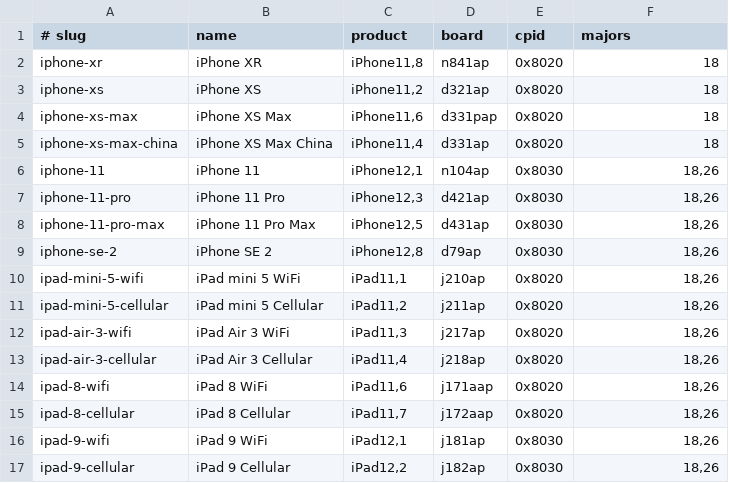
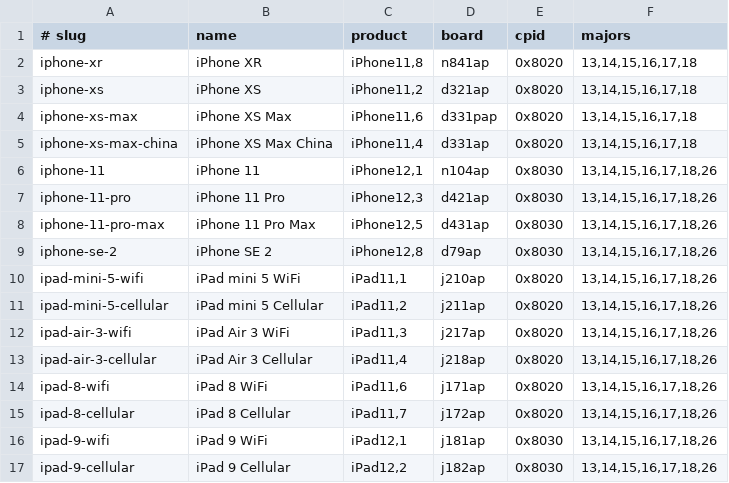
Before and after one commit to Stokes83/Well-Cooked, a TSV file: ci/targets.tsv, drawn as a sheet.

```diff
--- a/ci/targets.tsv
+++ b/ci/targets.tsv
@@ -1,17 +1,17 @@
 # slug	name	product	board	cpid	majors
-iphone-xr	iPhone XR	iPhone11,8	n841ap	0x8020	18
-iphone-xs	iPhone XS	iPhone11,2	d321ap	0x8020	18
-iphone-xs-max	iPhone XS Max	iPhone11,6	d331pap	0x8020	18
-iphone-xs-max-china	iPhone XS Max China	iPhone11,4	d331ap	0x8020	18
-iphone-11	iPhone 11	iPhone12,1	n104ap	0x8030	18,26
-iphone-11-pro	iPhone 11 Pro	iPhone12,3	d421ap	0x8030	18,26
-iphone-11-pro-max	iPhone 11 Pro Max	iPhone12,5	d431ap	0x8030	18,26
-iphone-se-2	iPhone SE 2	iPhone12,8	d79ap	0x8030	18,26
-ipad-mini-5-wifi	iPad mini 5 WiFi	iPad11,1	j210ap	0x8020	18,26
-ipad-mini-5-cellular	iPad mini 5 Cellular	iPad11,2	j211ap	0x8020	18,26
-ipad-air-3-wifi	iPad Air 3 WiFi	iPad11,3	j217ap	0x8020	18,26
-ipad-air-3-cellular	iPad Air 3 Cellular	iPad11,4	j218ap	0x8020	18,26
-ipad-8-wifi	iPad 8 WiFi	iPad11,6	j171aap	0x8020	18,26
-ipad-8-cellular	iPad 8 Cellular	iPad11,7	j172aap	0x8020	18,26
-ipad-9-wifi	iPad 9 WiFi	iPad12,1	j181ap	0x8030	18,26
-ipad-9-cellular	iPad 9 Cellular	iPad12,2	j182ap	0x8030	18,26
+iphone-xr	iPhone XR	iPhone11,8	n841ap	0x8020	13,14,15,16,17,18
+iphone-xs	iPhone XS	iPhone11,2	d321ap	0x8020	13,14,15,16,17,18
+iphone-xs-max	iPhone XS Max	iPhone11,6	d331pap	0x8020	13,14,15,16,17,18
+iphone-xs-max-china	iPhone XS Max China	iPhone11,4	d331ap	0x8020	13,14,15,16,17,18
+iphone-11	iPhone 11	iPhone12,1	n104ap	0x8030	13,14,15,16,17,18,26
+iphone-11-pro	iPhone 11 Pro	iPhone12,3	d421ap	0x8030	13,14,15,16,17,18,26
+iphone-11-pro-max	iPhone 11 Pro Max	iPhone12,5	d431ap	0x8030	13,14,15,16,17,18,26
+iphone-se-2	iPhone SE 2	iPhone12,8	d79ap	0x8030	13,14,15,16,17,18,26
+ipad-mini-5-wifi	iPad mini 5 WiFi	iPad11,1	j210ap	0x8020	13,14,15,16,17,18,26
+ipad-mini-5-cellular	iPad mini 5 Cellular	iPad11,2	j211ap	0x8020	13,14,15,16,17,18,26
+ipad-air-3-wifi	iPad Air 3 WiFi	iPad11,3	j217ap	0x8020	13,14,15,16,17,18,26
+ipad-air-3-cellular	iPad Air 3 Cellular	iPad11,4	j218ap	0x8020	13,14,15,16,17,18,26
+ipad-8-wifi	iPad 8 WiFi	iPad11,6	j171ap	0x8020	13,14,15,16,17,18,26
+ipad-8-cellular	iPad 8 Cellular	iPad11,7	j172ap	0x8020	13,14,15,16,17,18,26
+ipad-9-wifi	iPad 9 WiFi	iPad12,1	j181ap	0x8030	13,14,15,16,17,18,26
+ipad-9-cellular	iPad 9 Cellular	iPad12,2	j182ap	0x8030	13,14,15,16,17,18,26
```
